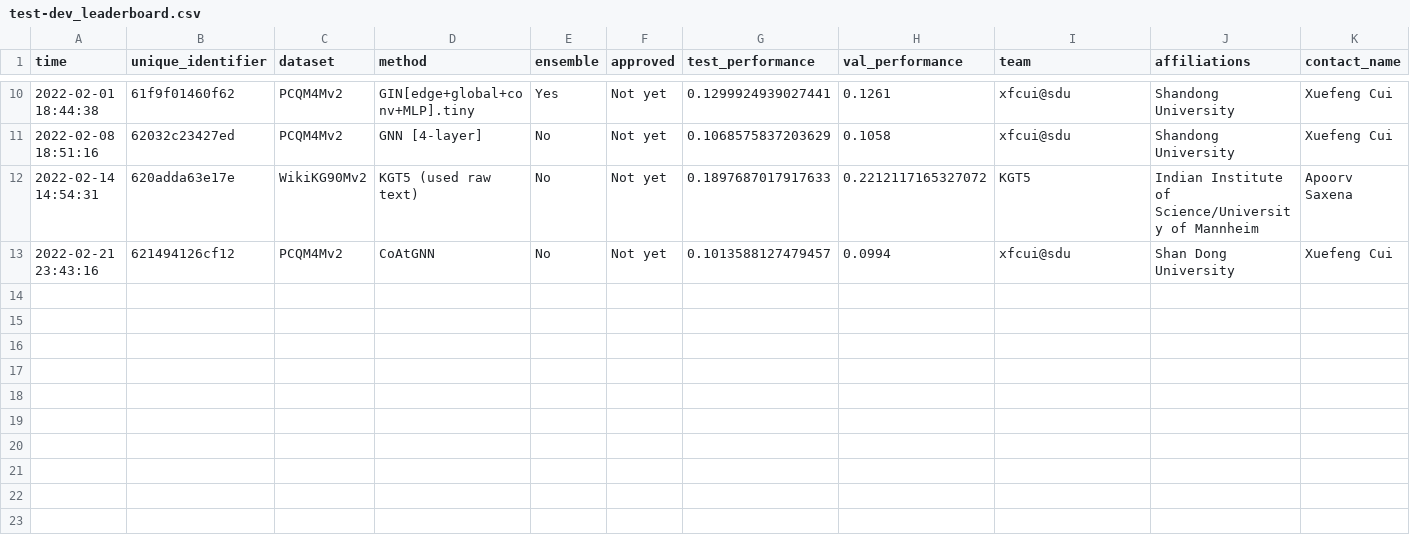
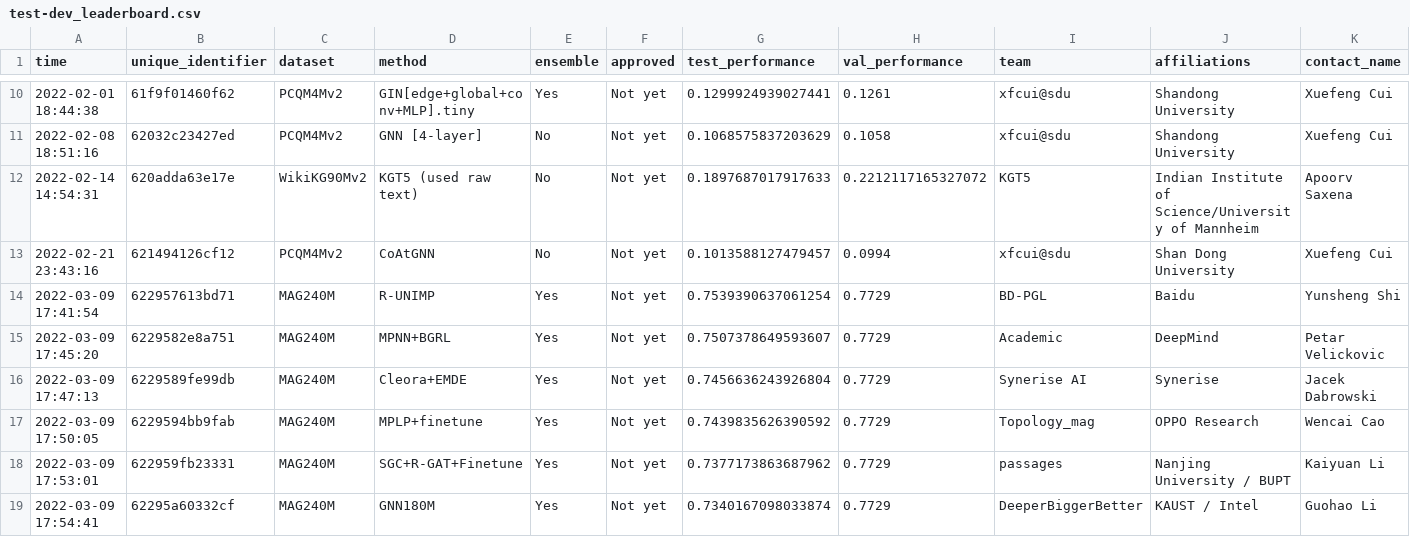
Before and after one commit to snap-stanford/ogb-web, a CSV file: test-dev_leaderboard.csv, drawn as a sheet; only a part is shown, gaps mark what is left out; rows hold the shown columns only; the diff names each change by its address in the sheet, - before the commit and + after, or states it on an @@ line.

```diff
--- a/test-dev_leaderboard.csv
+++ b/test-dev_leaderboard.csv
+row 14: 2022-03-09 17:41:54 | 622957613bd71 | MAG240M | R-UNIMP | Yes | Not yet | 0.7539390637061254 | 0.7729 | BD-PGL | Baidu | Yunsheng Shi
+row 15: 2022-03-09 17:45:20 | 6229582e8a751 | MAG240M | MPNN+BGRL | Yes | Not yet | 0.7507378649593607 | 0.7729 | Academic | DeepMind | Petar Velickovic
+row 16: 2022-03-09 17:47:13 | 6229589fe99db | MAG240M | Cleora+EMDE | Yes | Not yet | 0.7456636243926804 | 0.7729 | Synerise AI | Synerise | Jacek Dabrowski
+row 17: 2022-03-09 17:50:05 | 6229594bb9fab | MAG240M | MPLP+finetune | Yes | Not yet | 0.7439835626390592 | 0.7729 | Topology_mag | OPPO Research | Wencai Cao
+row 18: 2022-03-09 17:53:01 | 622959fb23331 | MAG240M | SGC+R-GAT+Finetune | Yes | Not yet | 0.7377173863687962 | 0.7729 | passages | Nanjing University / BUPT | Kaiyuan Li
+row 19: 2022-03-09 17:54:41 | 62295a60332cf | MAG240M | GNN180M | Yes | Not yet | 0.7340167098033874 | 0.7729 | DeeperBiggerBetter | KAUST / Intel | Guohao Li
```
Also changed, not shown: test-dev_master.csv.
